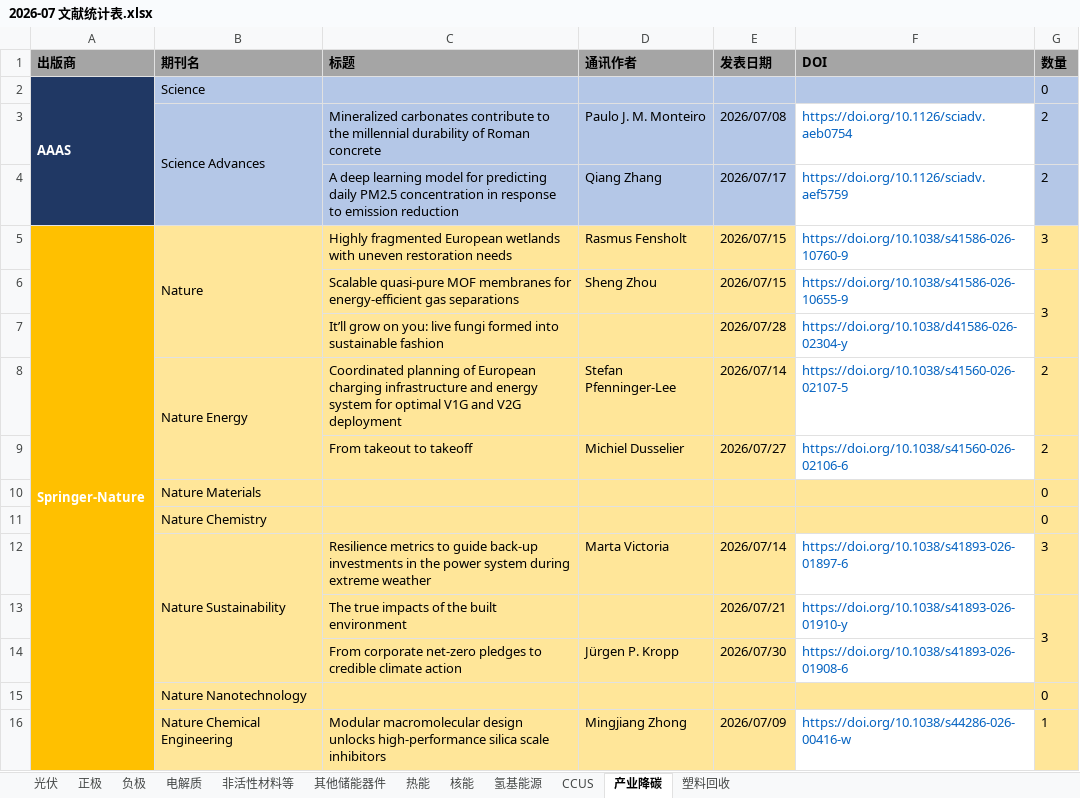
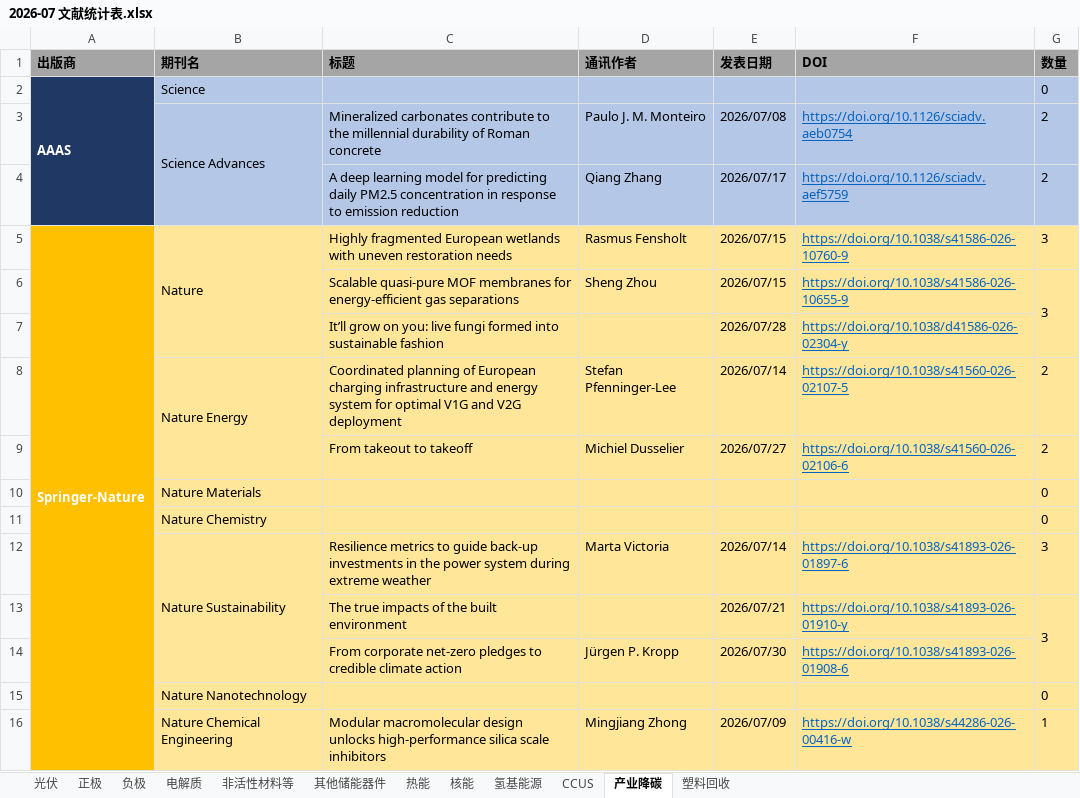
Before and after one commit to wodewoping-png/literature-rss-spider, an Excel workbook: output/monthly/2026-07 文献统计表.xlsx, sheet 产业降碳, drawn as a sheet; only a part is shown; values as stored, in another font and other column widths than the file's, no borders; the diff covers the shown part only; the diff names each change by its address in the sheet, - before the commit and + after, or states it on an @@ line.

```diff
--- a/output/monthly/2026-07 文献统计表.xlsx (sheet 产业降碳)
+++ b/output/monthly/2026-07 文献统计表.xlsx (sheet 产业降碳)
-F3:F9 underline: off
+F3:F9 underline: on
-F3:F4 fill: none
+F3:F4 fill: #B4C7E7
-F5:F9 fill: none
+F5:F9 fill: #FFE699
@@ F12:F14 fill: none → #FFE699, underline: off → on @@
@@ F16 fill: none → #FFE699, underline: off → on @@
```
Also changed, not shown: cell formats elsewhere in this sheet, sheet 氢基能源, sheet 光伏, sheet CCUS, sheet 电解质, sheet 其他储能器件, sheet 负极, 5 more sheets, 2 other files.
